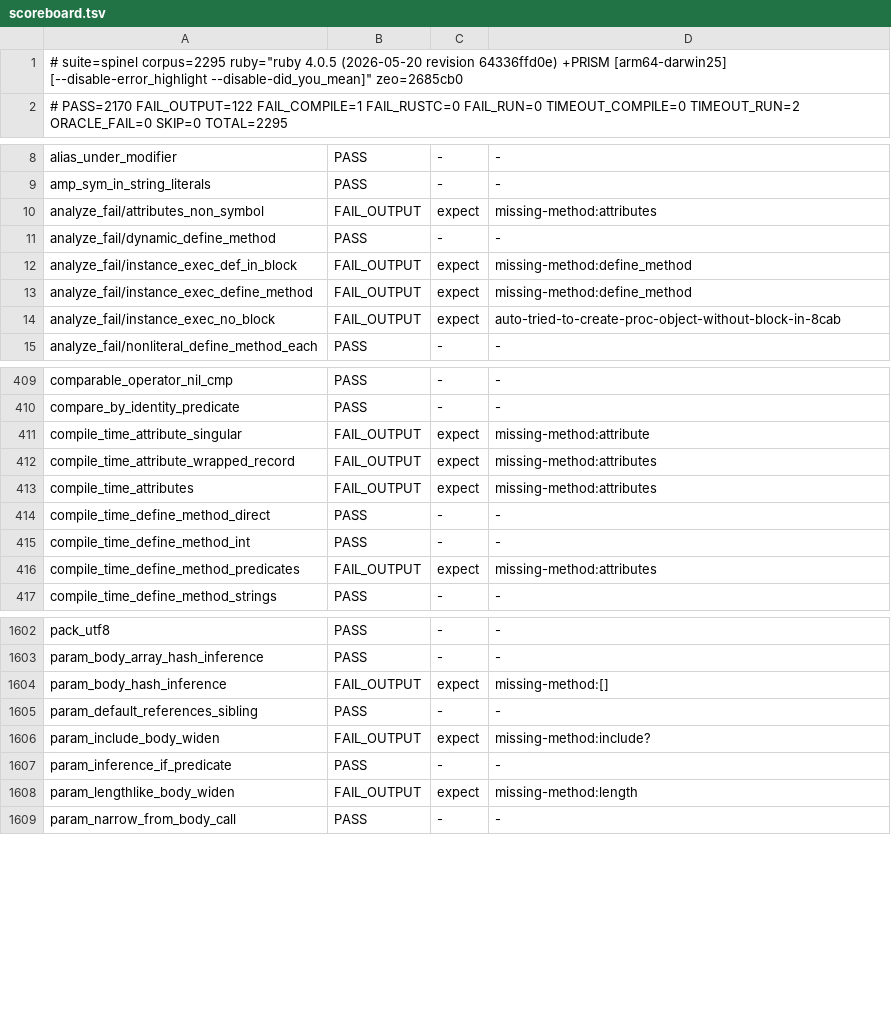
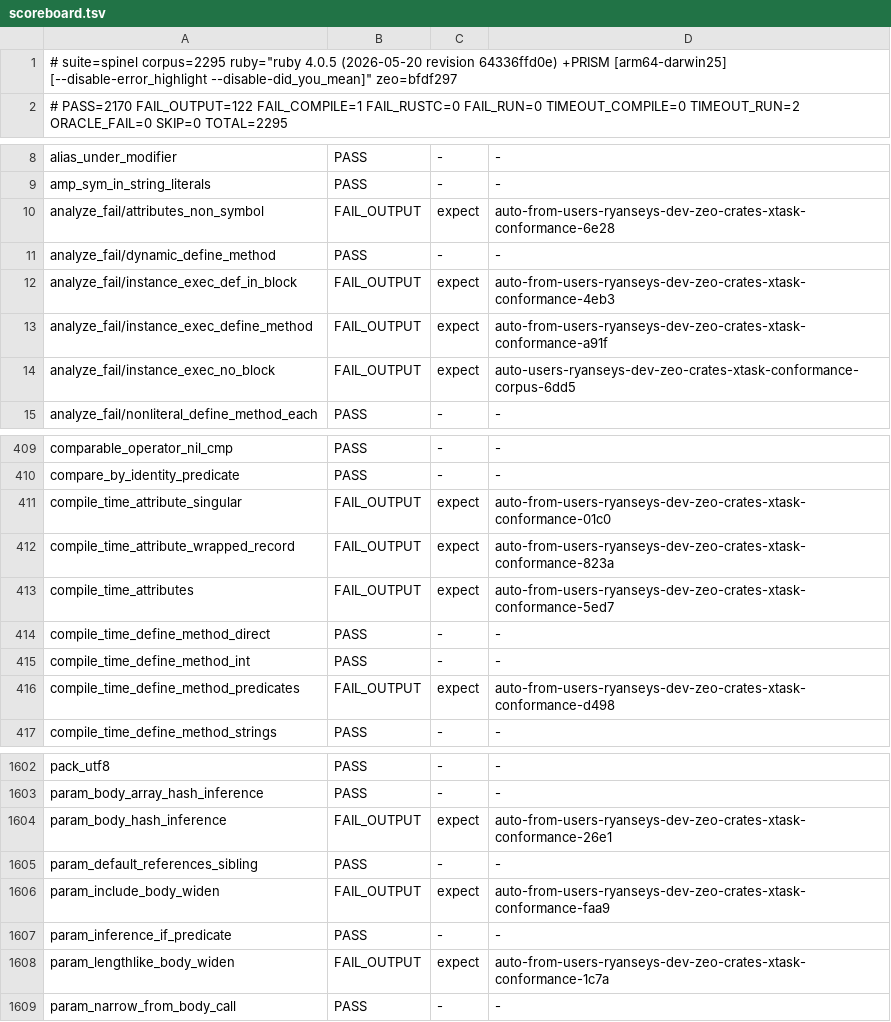
Before and after one commit to ryanseys/zeo, a TSV file: conformance/scoreboard.tsv, drawn as a sheet; only a part is shown, gaps mark what is left out; the diff covers the shown part only.

```diff
--- a/conformance/scoreboard.tsv
+++ b/conformance/scoreboard.tsv
@@ -1,2 +1,2 @@
-# suite=spinel corpus=2295 ruby="ruby 4.0.5 (2026-05-20 revision 64336ffd0e) +PRISM [arm64-darwin25] [--disable-error_highlight --disable-did_you_mean]" zeo=2685cb0
+# suite=spinel corpus=2295 ruby="ruby 4.0.5 (2026-05-20 revision 64336ffd0e) +PRISM [arm64-darwin25] [--disable-error_highlight --disable-did_you_mean]" zeo=bfdf297
 # PASS=2170 FAIL_OUTPUT=122 FAIL_COMPILE=1 FAIL_RUSTC=0 FAIL_RUN=0 TIMEOUT_COMPILE=0 TIMEOUT_RUN=2 ORACLE_FAIL=0 SKIP=0 TOTAL=2295
@@ -9,7 +9,7 @@ alias_under_modifier	PASS	-	-
 amp_sym_in_string_literals	PASS	-	-
-analyze_fail/attributes_non_symbol	FAIL_OUTPUT	expect	missing-method:attributes
+analyze_fail/attributes_non_symbol	FAIL_OUTPUT	expect	auto-from-users-ryanseys-dev-zeo-crates-xtask-conformance-6e28
 analyze_fail/dynamic_define_method	PASS	-	-
-analyze_fail/instance_exec_def_in_block	FAIL_OUTPUT	expect	missing-method:define_method
-analyze_fail/instance_exec_define_method	FAIL_OUTPUT	expect	missing-method:define_method
-analyze_fail/instance_exec_no_block	FAIL_OUTPUT	expect	auto-tried-to-create-proc-object-without-block-in-8cab
+analyze_fail/instance_exec_def_in_block	FAIL_OUTPUT	expect	auto-from-users-ryanseys-dev-zeo-crates-xtask-conformance-4eb3
+analyze_fail/instance_exec_define_method	FAIL_OUTPUT	expect	auto-from-users-ryanseys-dev-zeo-crates-xtask-conformance-a91f
+analyze_fail/instance_exec_no_block	FAIL_OUTPUT	expect	auto-users-ryanseys-dev-zeo-crates-xtask-conformance-corpus-6dd5
 analyze_fail/nonliteral_define_method_each	PASS	-	-
@@ -410,8 +410,8 @@ comparable_operator_nil_cmp	PASS	-	-
 compare_by_identity_predicate	PASS	-	-
-compile_time_attribute_singular	FAIL_OUTPUT	expect	missing-method:attribute
-compile_time_attribute_wrapped_record	FAIL_OUTPUT	expect	missing-method:attributes
-compile_time_attributes	FAIL_OUTPUT	expect	missing-method:attributes
+compile_time_attribute_singular	FAIL_OUTPUT	expect	auto-from-users-ryanseys-dev-zeo-crates-xtask-conformance-01c0
+compile_time_attribute_wrapped_record	FAIL_OUTPUT	expect	auto-from-users-ryanseys-dev-zeo-crates-xtask-conformance-823a
+compile_time_attributes	FAIL_OUTPUT	expect	auto-from-users-ryanseys-dev-zeo-crates-xtask-conformance-5ed7
 compile_time_define_method_direct	PASS	-	-
 compile_time_define_method_int	PASS	-	-
-compile_time_define_method_predicates	FAIL_OUTPUT	expect	missing-method:attributes
+compile_time_define_method_predicates	FAIL_OUTPUT	expect	auto-from-users-ryanseys-dev-zeo-crates-xtask-conformance-d498
 compile_time_define_method_strings	PASS	-	-
@@ -1603,7 +1603,7 @@ pack_utf8	PASS	-	-
 param_body_array_hash_inference	PASS	-	-
-param_body_hash_inference	FAIL_OUTPUT	expect	missing-method:[]
+param_body_hash_inference	FAIL_OUTPUT	expect	auto-from-users-ryanseys-dev-zeo-crates-xtask-conformance-26e1
 param_default_references_sibling	PASS	-	-
-param_include_body_widen	FAIL_OUTPUT	expect	missing-method:include?
+param_include_body_widen	FAIL_OUTPUT	expect	auto-from-users-ryanseys-dev-zeo-crates-xtask-conformance-faa9
 param_inference_if_predicate	PASS	-	-
-param_lengthlike_body_widen	FAIL_OUTPUT	expect	missing-method:length
+param_lengthlike_body_widen	FAIL_OUTPUT	expect	auto-from-users-ryanseys-dev-zeo-crates-xtask-conformance-1c7a
 param_narrow_from_body_call	PASS	-	-
```
Also changed, not shown: 17 edited cells elsewhere in this file, 8 other files.
